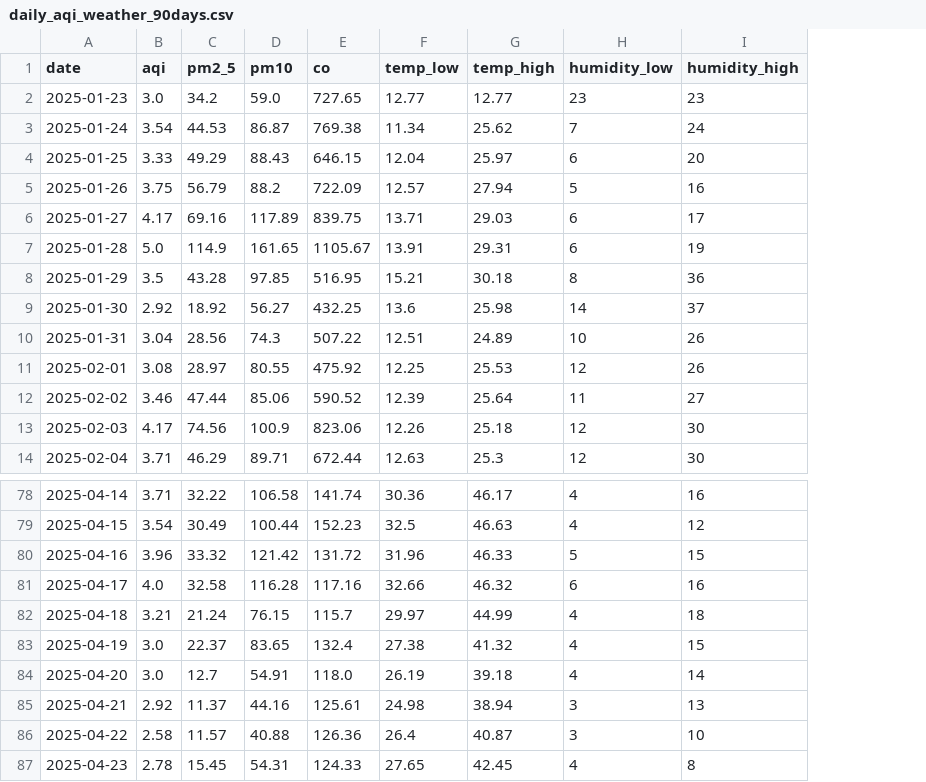
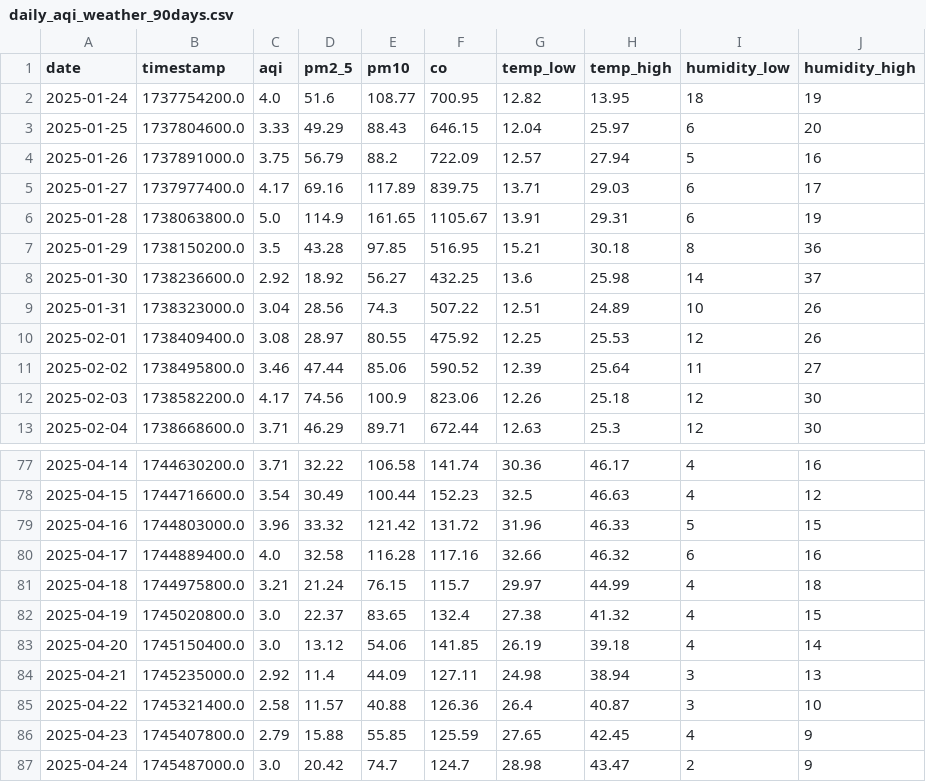
Before and after one commit to umairyousif239/AQI-Prediction-With-Feast, a CSV file: daily_aqi_weather_90days.csv, drawn as a sheet; only a part is shown, gaps mark what is left out; removed rows and columns are numbered as before the commit, all else as after; the diff names each change by its address in the sheet, - before the commit and + after, or states it on an @@ line.

```diff
--- a/daily_aqi_weather_90days.csv
+++ b/daily_aqi_weather_90days.csv
+column B (timestamp), rows 2-13: 1737754200.0 | 1737804600.0 | 1737891000.0 | 1737977400.0 | 1738063800.0 | 1738150200.0 | 1738236600.0 | 1738323000.0 | 1738409400.0 | 1738495800.0 | 1738582200.0 | 1738668600.0; rows 77-86: 1744630200.0 | 1744716600.0 | 1744803000.0 | 1744889400.0 | 1744975800.0 | 1745020800.0 | 1745150400.0 | 1745235000.0 | 1745321400.0 | 1745407800.0
-row 2: 2025-01-23 | 3.0 | 34.2 | 59.0 | 727.65 | 12.77 | 12.77 | 23 | 23
-C2 (aqi): 3.54
+C2 (aqi): 4.0
-D2 (pm2_5): 44.53
+D2 (pm2_5): 51.6
-E2 (pm10): 86.87
+E2 (pm10): 108.77
-F2 (co): 769.38
+F2 (co): 700.95
-G2 (temp_low): 11.34
+G2 (temp_low): 12.82
-H2 (temp_high): 25.62
+H2 (temp_high): 13.95
-I2 (humidity_low): 7
+I2 (humidity_low): 18
-J2 (humidity_high): 24
+J2 (humidity_high): 19
-D83 (pm2_5): 12.7
+D83 (pm2_5): 13.12
-E83 (pm10): 54.91
+E83 (pm10): 54.06
-F83 (co): 118.0
+F83 (co): 141.85
-D84 (pm2_5): 11.37
+D84 (pm2_5): 11.4
-E84 (pm10): 44.16
+E84 (pm10): 44.09
-F84 (co): 125.61
+F84 (co): 127.11
-C86 (aqi): 2.78
+C86 (aqi): 2.79
-D86 (pm2_5): 15.45
+D86 (pm2_5): 15.88
-E86 (pm10): 54.31
+E86 (pm10): 55.85
-F86 (co): 124.33
+F86 (co): 125.59
-J86 (humidity_high): 8
+J86 (humidity_high): 9
+row 87: 2025-04-24 | 1745487000.0 | 3.0 | 20.42 | 74.7 | 124.7 | 28.98 | 43.47 | 2 | 9
```
Also changed, not shown: 2 other files.
